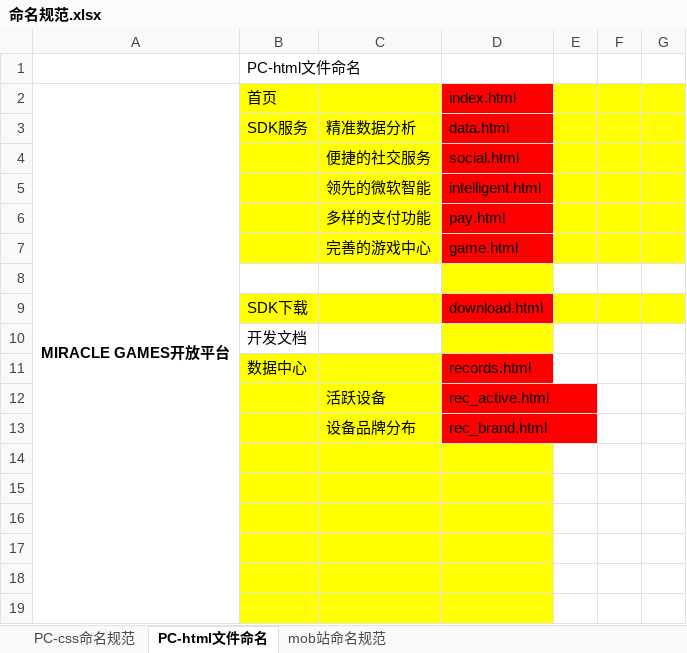
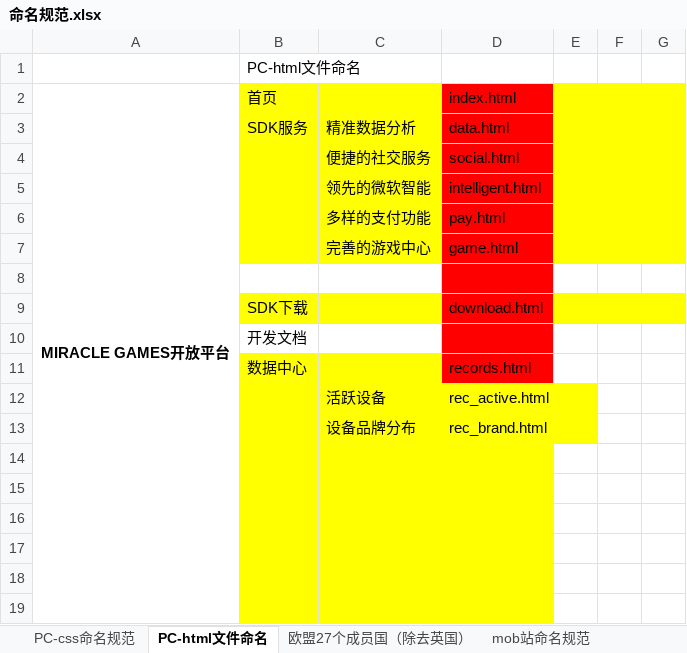
Before and after one commit to qiaoniYue/QiaoniYue.github.io, an Excel workbook: 文档/命名规范.xlsx, sheet PC-html文件命名, drawn as a sheet; only a part is shown; values as stored, in another font and other column widths than the file's, no borders; the diff covers the shown part only; the diff names each change by its address in the sheet, - before the commit and + after, or states it on an @@ line.

```diff
--- a/文档/命名规范.xlsx (sheet PC-html文件命名)
+++ b/文档/命名规范.xlsx (sheet PC-html文件命名)
+sheet tab: 欧盟27个成员国（除去英国）
-D8 fill: #FFFF00
+D8 fill: #FF0000
-D10 fill: #FFFF00
+D10 fill: #FF0000
-D12:D13 fill: #FF0000
+D12:D13 fill: #FFFF00
```
Also changed, not shown: 6 added rows, 1 removed row, 2 edited cells and cell formats elsewhere in this sheet, other sheet tabs, 32 other files.
